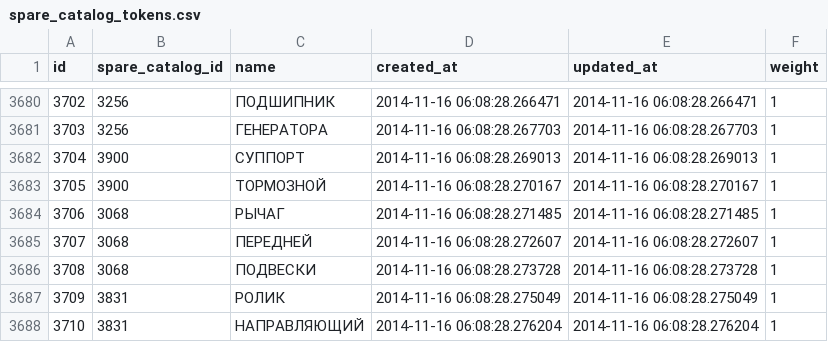
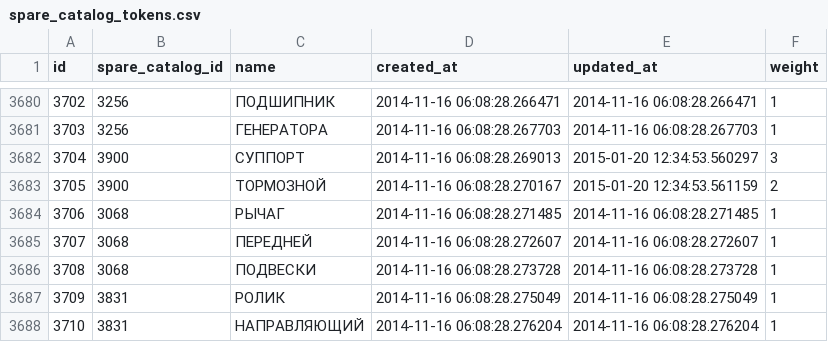
Before and after one commit to woto/yaponama_2012, a CSV file: data/spare_catalog_tokens.csv, drawn as a sheet; only a part is shown, gaps mark what is left out.

Commit message:
data

```diff
--- a/data/spare_catalog_tokens.csv
+++ b/data/spare_catalog_tokens.csv
@@ -3681,4 +3681,4 @@ id,spare_catalog_id,name,created_at,updated_at,weight
 3703,3256,ГЕНЕРАТОРА,2014-11-16 06:08:28.267703,2014-11-16 06:08:28.267703,1
-3704,3900,СУППОРТ,2014-11-16 06:08:28.269013,2014-11-16 06:08:28.269013,1
-3705,3900,ТОРМОЗНОЙ,2014-11-16 06:08:28.270167,2014-11-16 06:08:28.270167,1
+3704,3900,СУППОРТ,2014-11-16 06:08:28.269013,2015-01-20 12:34:53.560297,3
+3705,3900,ТОРМОЗНОЙ,2014-11-16 06:08:28.270167,2015-01-20 12:34:53.561159,2
 3706,3068,РЫЧАГ,2014-11-16 06:08:28.271485,2014-11-16 06:08:28.271485,1
```
